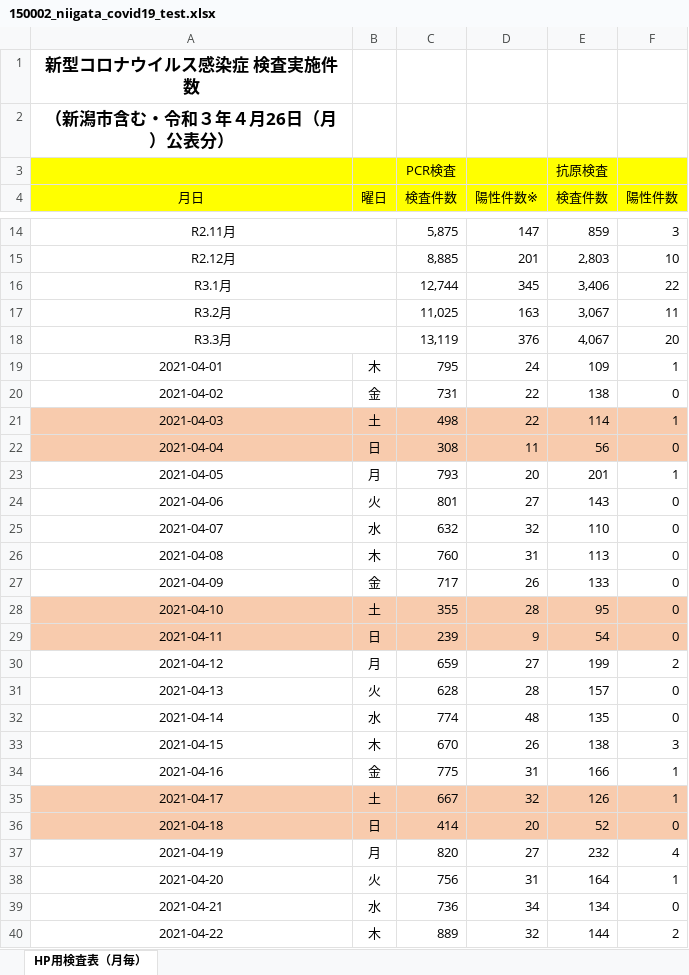
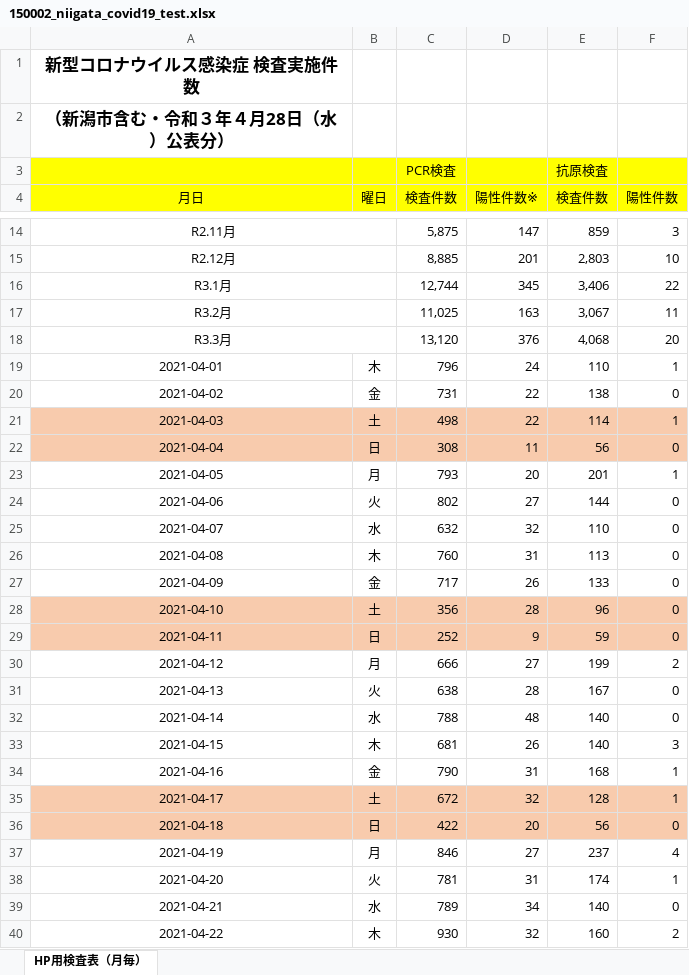
Before and after one commit to CodeForNiigata/covid19-data-niigata, an Excel workbook: dist/xlsx/150002_niigata_covid19_test.xlsx, sheet HP用検査表（月毎）, drawn as a sheet; only a part is shown, gaps mark what is left out; values as stored, in another font and other column widths than the file's, no borders; the diff covers the shown part only; the diff names each change by its address in the sheet, - before the commit and + after, or states it on an @@ line.

```diff
--- a/dist/xlsx/150002_niigata_covid19_test.xlsx (sheet HP用検査表（月毎）)
+++ b/dist/xlsx/150002_niigata_covid19_test.xlsx (sheet HP用検査表（月毎）)
-A2 (月日): （新潟市含む・令和３年４月26日（月）公表分）
+A2 (月日): （新潟市含む・令和３年４月28日（水）公表分）
-C18 (検査件数): 13,119
+C18 (検査件数): 13,120
-E18 (検査件数): 4,067
+E18 (検査件数): 4,068
-C19 (検査件数): 795
+C19 (検査件数): 796
-E19 (検査件数): 109
+E19 (検査件数): 110
-C24 (検査件数): 801
+C24 (検査件数): 802
-E24 (検査件数): 143
+E24 (検査件数): 144
-C28 (検査件数): 355
+C28 (検査件数): 356
-E28 (検査件数): 95
+E28 (検査件数): 96
-C29 (検査件数): 239
+C29 (検査件数): 252
-E29 (検査件数): 54
+E29 (検査件数): 59
-C30 (検査件数): 659
+C30 (検査件数): 666
-C31 (検査件数): 628
+C31 (検査件数): 638
-E31 (検査件数): 157
+E31 (検査件数): 167
-C32 (検査件数): 774
+C32 (検査件数): 788
-E32 (検査件数): 135
+E32 (検査件数): 140
-C33 (検査件数): 670
+C33 (検査件数): 681
-E33 (検査件数): 138
+E33 (検査件数): 140
-C34 (検査件数): 775
+C34 (検査件数): 790
-E34 (検査件数): 166
+E34 (検査件数): 168
-C35 (検査件数): 667
+C35 (検査件数): 672
-E35 (検査件数): 126
+E35 (検査件数): 128
-C36 (検査件数): 414
+C36 (検査件数): 422
-E36 (検査件数): 52
+E36 (検査件数): 56
-C37 (検査件数): 820
+C37 (検査件数): 846
-E37 (検査件数): 232
+E37 (検査件数): 237
-C38 (検査件数): 756
+C38 (検査件数): 781
-E38 (検査件数): 164
+E38 (検査件数): 174
-C39 (検査件数): 736
+C39 (検査件数): 789
-E39 (検査件数): 134
+E39 (検査件数): 140
-C40 (検査件数): 889
+C40 (検査件数): 930
-E40 (検査件数): 144
+E40 (検査件数): 160
```
Also changed, not shown: 2 added rows and 14 edited cells elsewhere in this sheet, 7 other files.
